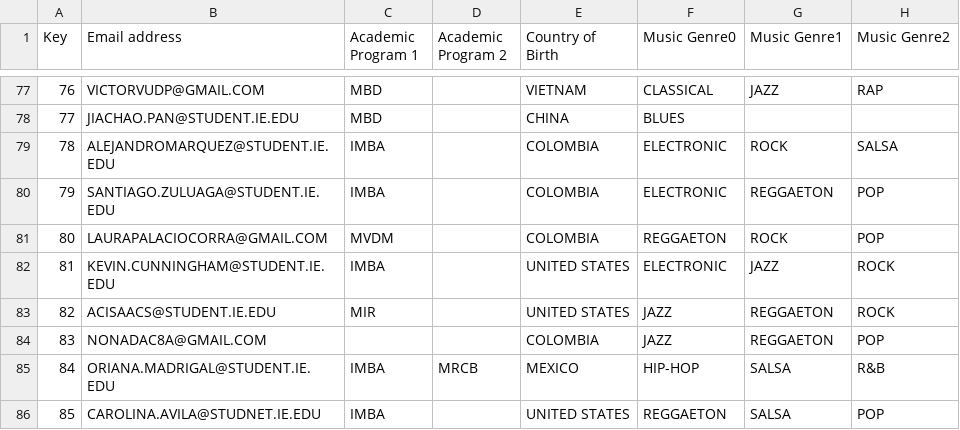
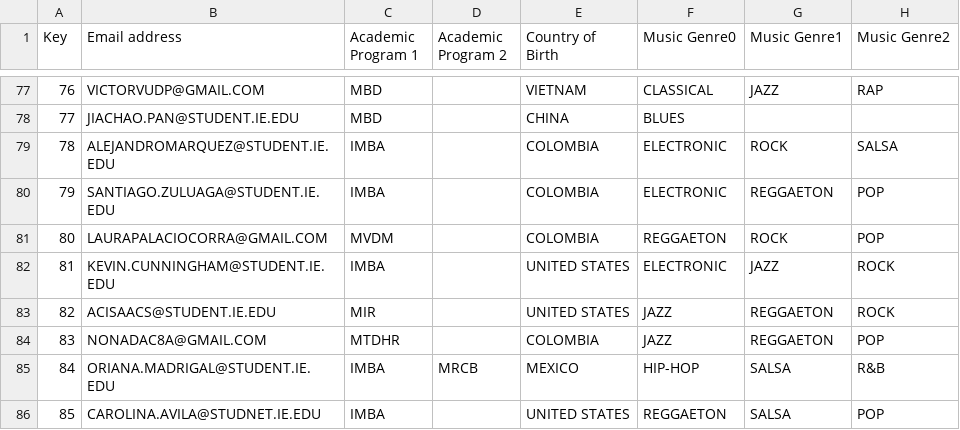
Before and after one commit to martinan92/Data-Visualization, a CSV file: Leisure_clean_final_raw.csv, drawn as a sheet; only a part is shown, gaps mark what is left out; the diff names each change by its address in the sheet, - before the commit and + after, or states it on an @@ line.

```diff
--- a/Leisure_clean_final_raw.csv
+++ b/Leisure_clean_final_raw.csv
-C84 (Academic Program 1): (empty)
+C84 (Academic Program 1): MTDHR
```
Also changed, not shown: 4 other files.
